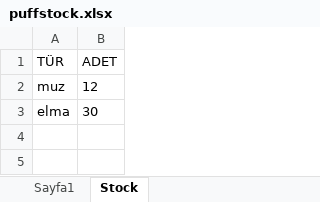
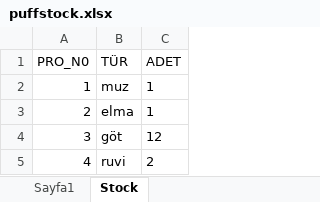
Before and after one commit to karagulruhi/Pull_Stock, an Excel workbook: puffstock.xlsx, sheet Stock, drawn as a sheet; values as stored, in another font and other column widths than the file's, no borders; addresses are those after the commit; the diff names each change by its address in the sheet, - before the commit and + after, or states it on an @@ line.

```diff
--- a/puffstock.xlsx (sheet Stock)
+++ b/puffstock.xlsx (sheet Stock)
+column A (PRO_N0), rows 2-3: 1 | 2
-C2 (ADET): 12
+C2 (ADET): 1
-C3 (ADET): 30
+C3 (ADET): 1
+row 4: 3 | göt | 12
+row 5: 4 | ruvi | 2
```
Also changed, not shown: 3 other files.
